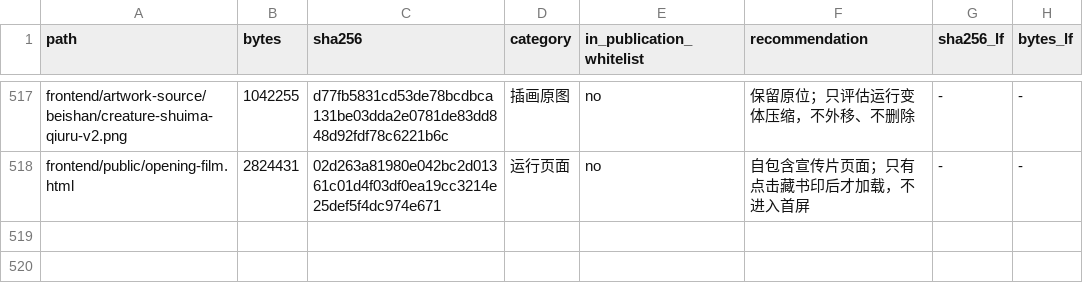
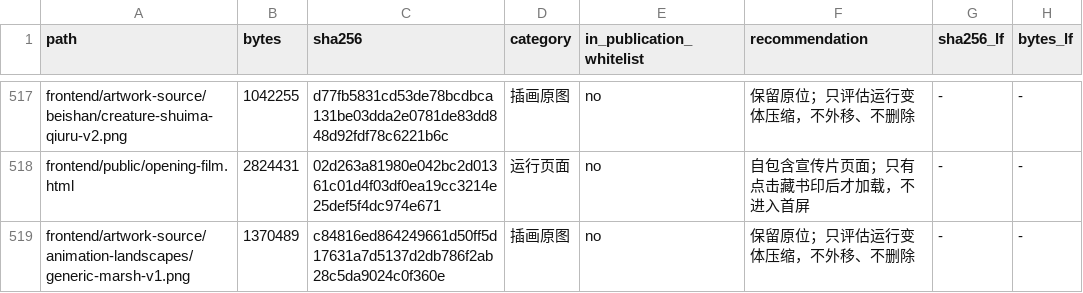
Before and after one commit to hyc1005/mythmap, a TSV file: docs/large-files.tsv, drawn as a sheet; only a part is shown, gaps mark what is left out; the diff names each change by its address in the sheet, - before the commit and + after, or states it on an @@ line.

Commit message:
Refine animated map landscapes and interaction

```diff
--- a/docs/large-files.tsv
+++ b/docs/large-files.tsv
+row 519: frontend/artwork-source/animation-landscapes/generic-marsh-v1.png | 1370489 | c84816ed864249661d50ff5d17631a7d5137d2db786f2ab28c5da9024c0f360e | 插画原图 | no | 保留原位；只评估运行变体压缩，不外移、不删除 | - | -
```
Also changed, not shown: 15 other files.
